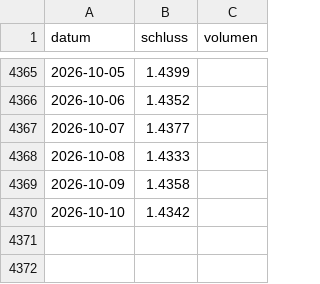
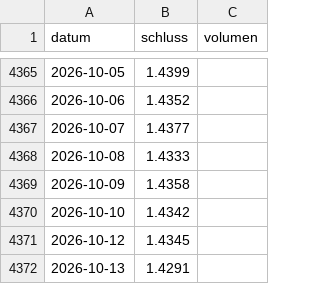
Before and after one commit to raphwienigk-lgtm/anlage-daten, a CSV file: daten/depot/kurse/EURSGD_X.csv, drawn as a sheet; only a part is shown, gaps mark what is left out; the diff names each change by its address in the sheet, - before the commit and + after, or states it on an @@ line.

```diff
--- a/daten/depot/kurse/EURSGD_X.csv
+++ b/daten/depot/kurse/EURSGD_X.csv
+row 4371: 2026-10-12 | 1.4345
+row 4372: 2026-10-13 | 1.4291
```
Also changed, not shown: daten/depot/kurse/EURAUD_X.csv, daten/depot/kurse/EURUSD_X.csv, 2 other files.
